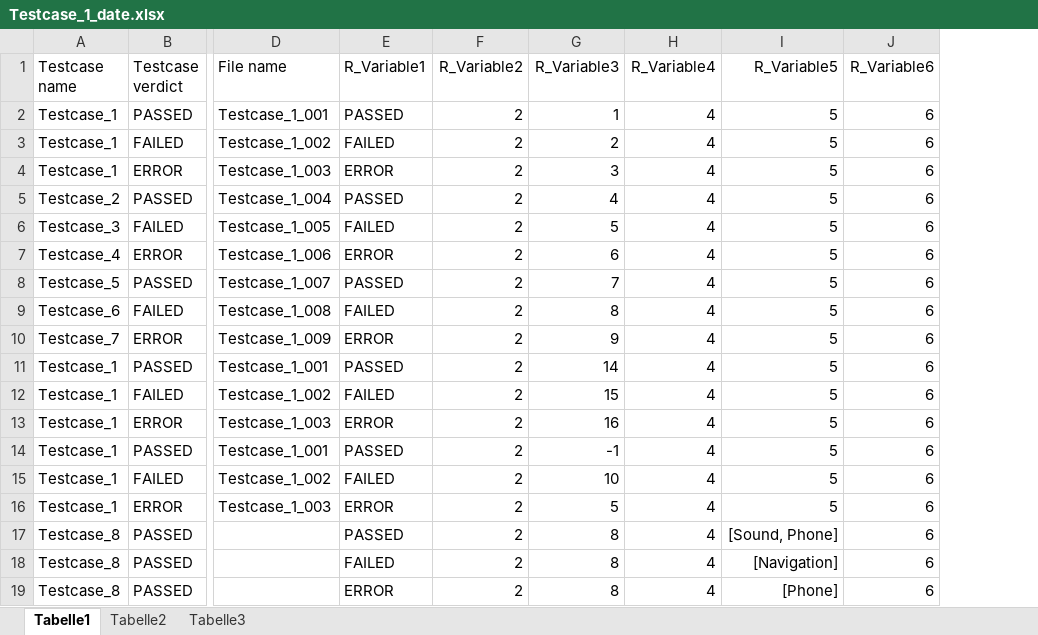
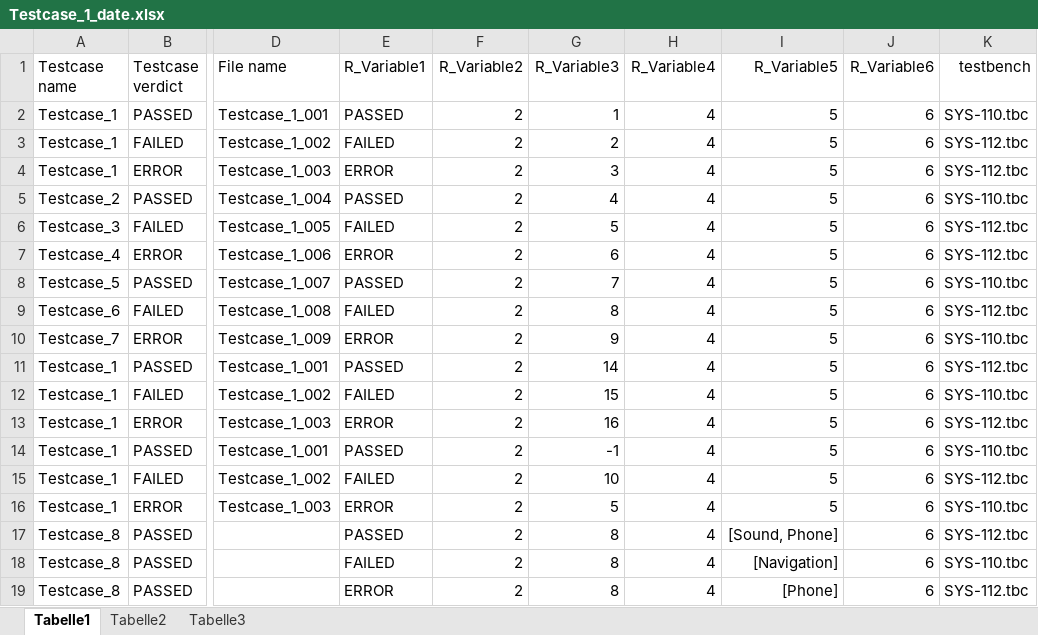
Before and after one commit to MiWaTec/mwtestcodes, an Excel workbook: ExcelReaderScript/Testcase_1_date.xlsx, sheet Tabelle1, drawn as a sheet; only a part is shown, gaps mark what is left out; values as stored, in another font and other column widths than the file's, no borders; the diff names each change by its address in the sheet, - before the commit and + after, or states it on an @@ line.

```diff
--- a/ExcelReaderScript/Testcase_1_date.xlsx (sheet Tabelle1)
+++ b/ExcelReaderScript/Testcase_1_date.xlsx (sheet Tabelle1)
+column K (testbench), rows 2-19: SYS-110.tbc | SYS-112.tbc | SYS-112.tbc | SYS-110.tbc | SYS-112.tbc | SYS-112.tbc | SYS-110.tbc | SYS-112.tbc | SYS-110.tbc | SYS-112.tbc | SYS-110.tbc | SYS-112.tbc | SYS-110.tbc | SYS-112.tbc | SYS-110.tbc | SYS-112.tbc | SYS-110.tbc | SYS-112.tbc
```
Also changed, not shown: ExcelReaderScript/Testcase_2_date.xlsx, ExcelReaderScript/Testcase_3_date.xlsx, 5 other files.
